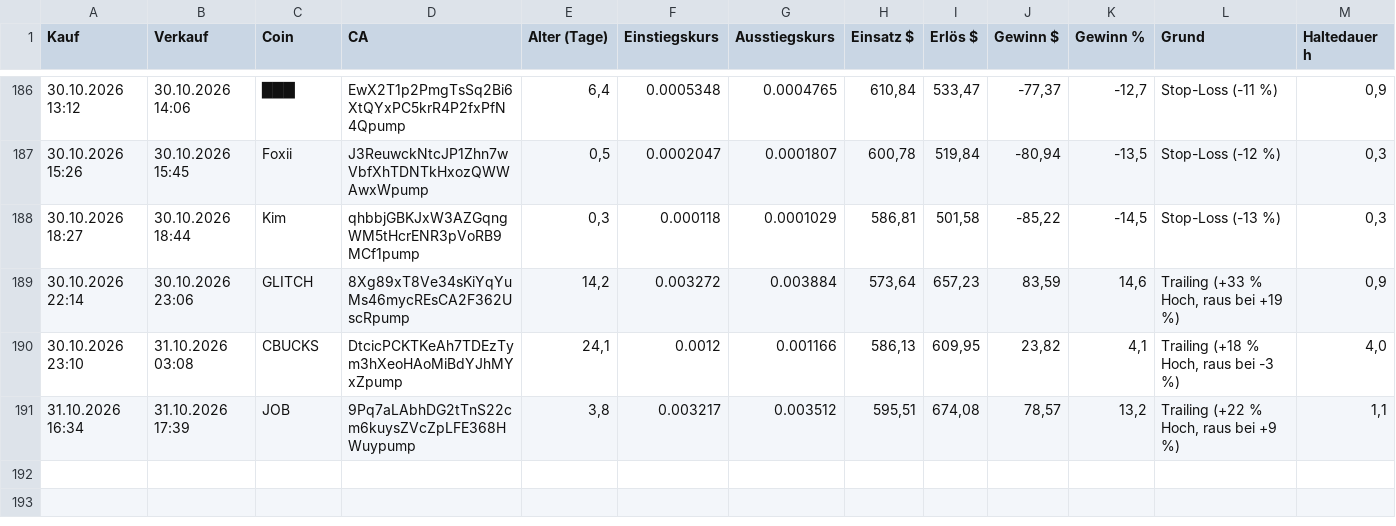
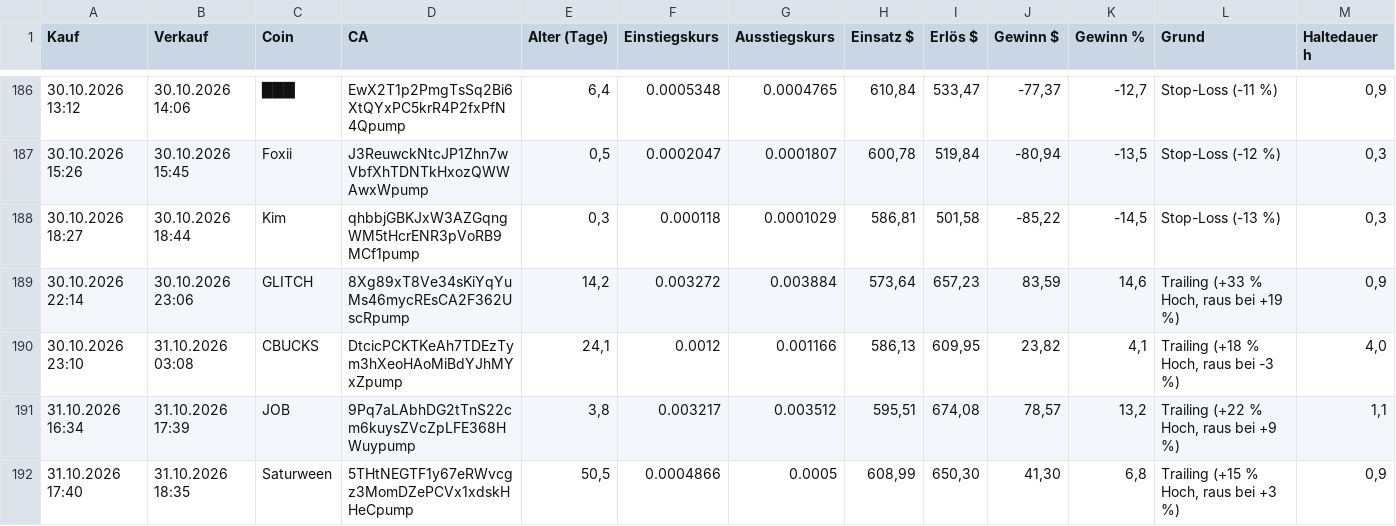
Before and after one commit to Derg83/fomo-bot, a CSV file: bot_journal_trail.csv, drawn as a sheet; only a part is shown, gaps mark what is left out; the diff names each change by its address in the sheet, - before the commit and + after, or states it on an @@ line.

```diff
--- a/bot_journal_trail.csv
+++ b/bot_journal_trail.csv
+row 192: 31.10.2026 17:40 | 31.10.2026 18:35 | Saturween | 5THtNEGTF1y67eRWvcgz3MomDZePCVx1xdskHHeCpump | 50,5 | 0.0004866 | 0.0005 | 608,99 | 650,30 | 41,30 | 6,8 | Trailing (+15 % Hoch, raus bei +3 %) | 0,9
```
Also changed, not shown: 10 other files.
